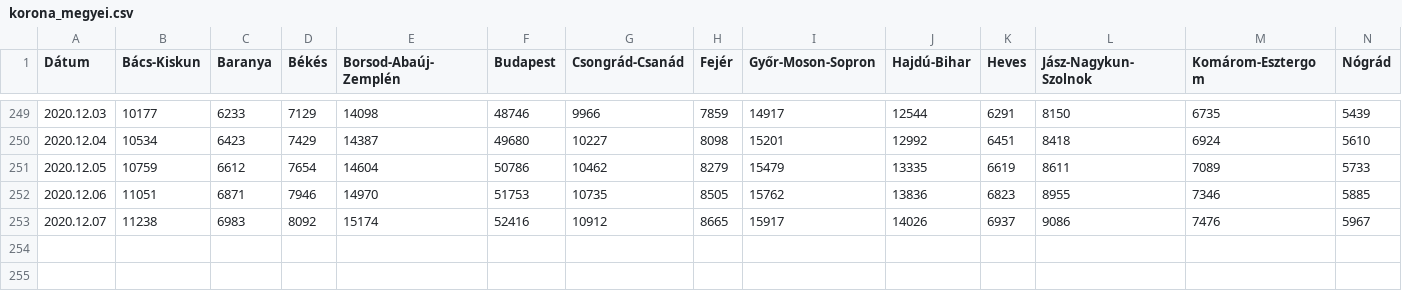
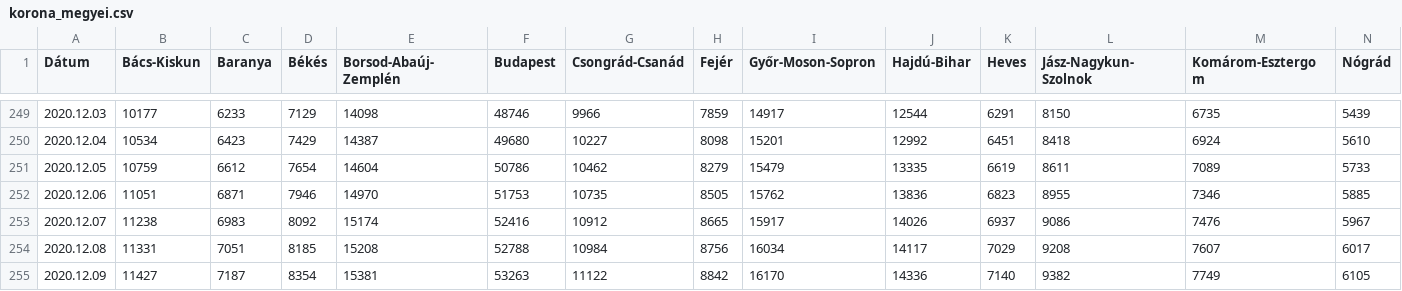
Before and after one commit to mollac/CoVid-19, a CSV file: korona_megyei.csv, drawn as a sheet; only a part is shown, gaps mark what is left out; rows hold the shown columns only; the diff names each change by its address in the sheet, - before the commit and + after, or states it on an @@ line.

Commit message:
Add files via upload

```diff
--- a/korona_megyei.csv
+++ b/korona_megyei.csv
+row 254: 2020.12.08 | 11331 | 7051 | 8185 | 15208 | 52788 | 10984 | 8756 | 16034 | 14117 | 7029 | 9208 | 7607 | 6017
+row 255: 2020.12.09 | 11427 | 7187 | 8354 | 15381 | 53263 | 11122 | 8842 | 16170 | 14336 | 7140 | 9382 | 7749 | 6105
```
